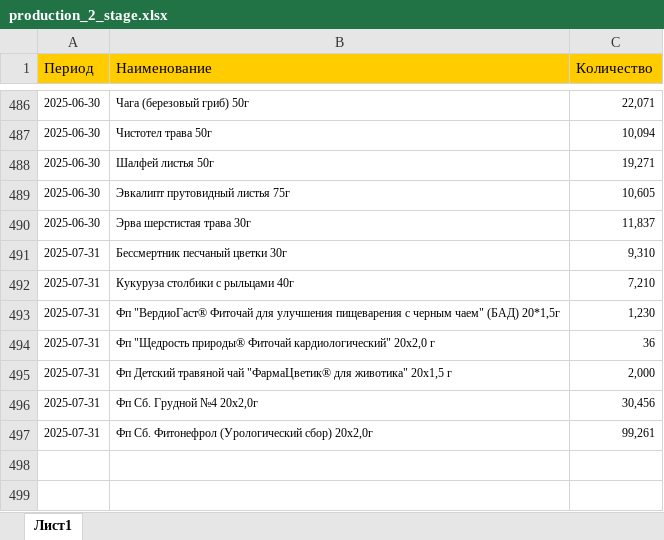
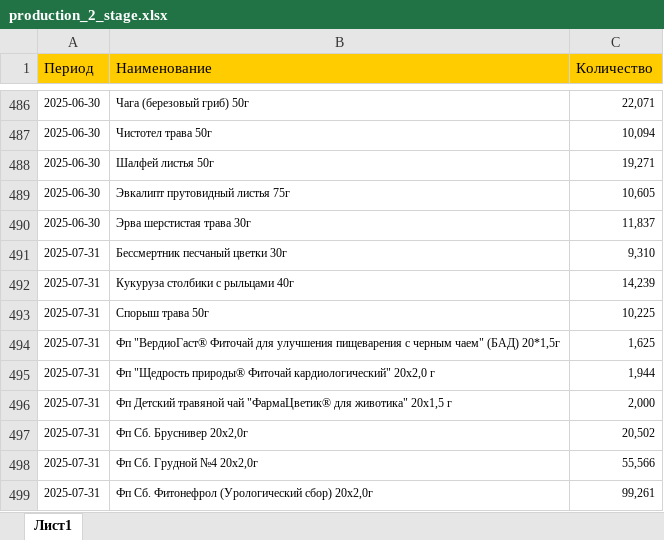
Before and after one commit to andreykoz82/StockAnalysis, an Excel workbook: data/production_2_stage.xlsx, sheet Лист1, drawn as a sheet; only a part is shown, gaps mark what is left out; values as stored, in another font and other column widths than the file's, no borders; addresses are those after the commit; the diff names each change by its address in the sheet, - before the commit and + after, or states it on an @@ line.

```diff
--- a/data/production_2_stage.xlsx (sheet Лист1)
+++ b/data/production_2_stage.xlsx (sheet Лист1)
-C492 (Количество): 7,210
+C492 (Количество): 14,239
+row 493: 2025-07-31 | Спорыш трава 50г | 10,225
-C494 (Количество): 1,230
+C494 (Количество): 1,625
-C495 (Количество): 36
+C495 (Количество): 1,944
+row 497: 2025-07-31 | Фп Сб. Бруснивер 20x2,0г | 20,502
-C498 (Количество): 30,456
+C498 (Количество): 55,566
```
Also changed, not shown: data/actual_orders_2stage.xlsx, data/finished_goods_stocks.xlsx, 4 other files.
